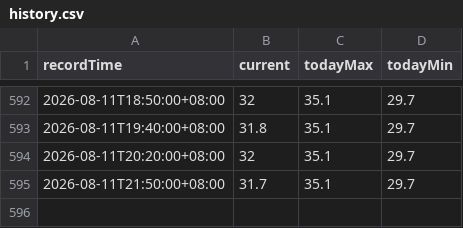
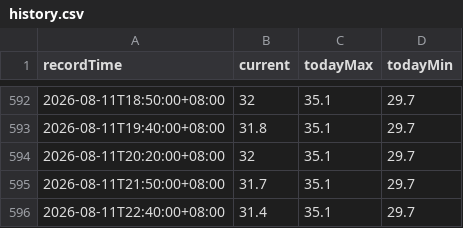
Before and after one commit to josephci/hk-weather-dashboard, a CSV file: history.csv, drawn as a sheet; only a part is shown, gaps mark what is left out.

```diff
--- a/history.csv
+++ b/history.csv
@@ -595 +595,2 @@ recordTime,current,todayMax,todayMin
 2026-08-11T21:50:00+08:00,31.7,35.1,29.7
+2026-08-11T22:40:00+08:00,31.4,35.1,29.7
```
Also changed, not shown: 1 other file.
